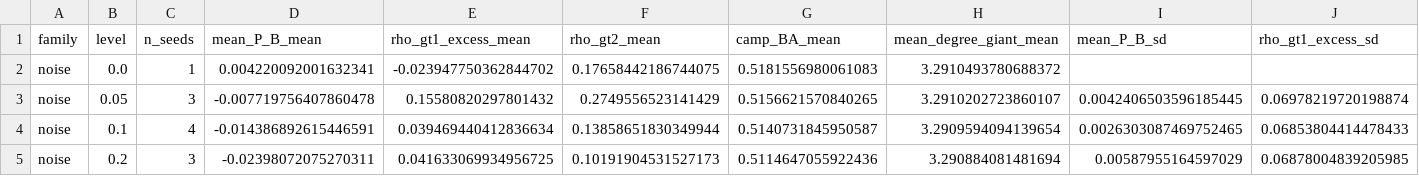
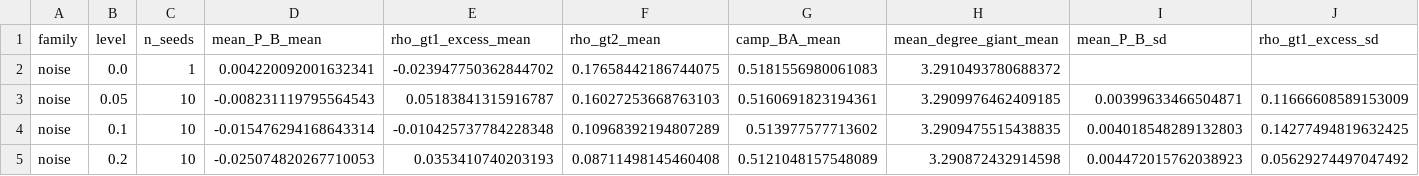
Before and after one commit to KareemElnaghy/Polarization-Network-Analysis, a CSV file: results/llm/final/rq3_rq2_jobs/noise_and_thinning_summary.csv, drawn as a sheet; only a part is shown; the diff covers the shown part only; the diff names each change by its address in the sheet, - before the commit and + after, or states it on an @@ line.

```diff
--- a/results/llm/final/rq3_rq2_jobs/noise_and_thinning_summary.csv
+++ b/results/llm/final/rq3_rq2_jobs/noise_and_thinning_summary.csv
-C3 (n_seeds): 3
+C3 (n_seeds): 10
-D3 (mean_P_B_mean): -0.007719756407860478
+D3 (mean_P_B_mean): -0.008231119795564543
-E3 (rho_gt1_excess_mean): 0.15580820297801432
+E3 (rho_gt1_excess_mean): 0.05183841315916787
-F3 (rho_gt2_mean): 0.2749556523141429
+F3 (rho_gt2_mean): 0.16027253668763103
-G3 (camp_BA_mean): 0.5156621570840265
+G3 (camp_BA_mean): 0.5160691823194361
-H3 (mean_degree_giant_mean): 3.2910202723860107
+H3 (mean_degree_giant_mean): 3.2909976462409185
-I3 (mean_P_B_sd): 0.0042406503596185445
+I3 (mean_P_B_sd): 0.00399633466504871
-J3 (rho_gt1_excess_sd): 0.06978219720198874
+J3 (rho_gt1_excess_sd): 0.11666608589153009
-C4 (n_seeds): 4
+C4 (n_seeds): 10
-D4 (mean_P_B_mean): -0.014386892615446591
+D4 (mean_P_B_mean): -0.015476294168643314
-E4 (rho_gt1_excess_mean): 0.039469440412836634
+E4 (rho_gt1_excess_mean): -0.010425737784228348
-F4 (rho_gt2_mean): 0.13858651830349944
+F4 (rho_gt2_mean): 0.10968392194807289
-G4 (camp_BA_mean): 0.5140731845950587
+G4 (camp_BA_mean): 0.513977577713602
-H4 (mean_degree_giant_mean): 3.2909594094139654
+H4 (mean_degree_giant_mean): 3.2909475515438835
-I4 (mean_P_B_sd): 0.0026303087469752465
+I4 (mean_P_B_sd): 0.004018548289132803
-J4 (rho_gt1_excess_sd): 0.06853804414478433
+J4 (rho_gt1_excess_sd): 0.14277494819632425
-C5 (n_seeds): 3
+C5 (n_seeds): 10
-D5 (mean_P_B_mean): -0.02398072075270311
+D5 (mean_P_B_mean): -0.025074820267710053
-E5 (rho_gt1_excess_mean): 0.041633069934956725
+E5 (rho_gt1_excess_mean): 0.0353410740203193
-F5 (rho_gt2_mean): 0.10191904531527173
+F5 (rho_gt2_mean): 0.08711498145460408
-G5 (camp_BA_mean): 0.5114647055922436
+G5 (camp_BA_mean): 0.5121048157548089
-H5 (mean_degree_giant_mean): 3.290884081481694
+H5 (mean_degree_giant_mean): 3.290872432914598
-I5 (mean_P_B_sd): 0.00587955164597029
+I5 (mean_P_B_sd): 0.004472015762038923
-J5 (rho_gt1_excess_sd): 0.06878004839205985
+J5 (rho_gt1_excess_sd): 0.05629274497047492
```
Also changed, not shown: 36 edited cells elsewhere in this file, results/llm/final/rq3_rq2_jobs/jobs_by_seed.csv, 5 other files.
